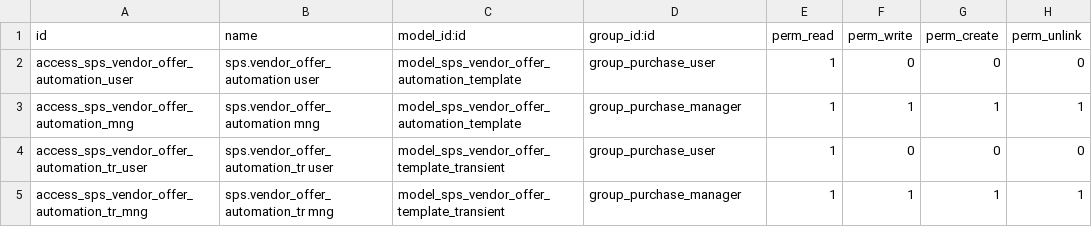
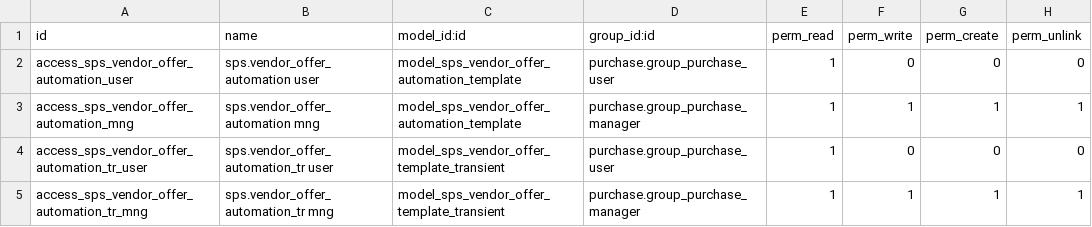
Before and after one commit to bits-amitrathod/odoo12, a CSV file: vendor_offer_automation/security/ir.model.access.csv, drawn as a sheet.

```diff
--- a/vendor_offer_automation/security/ir.model.access.csv
+++ b/vendor_offer_automation/security/ir.model.access.csv
@@ -1,5 +1,5 @@
 id,name,model_id:id,group_id:id,perm_read,perm_write,perm_create,perm_unlink
-access_sps_vendor_offer_automation_user,sps.vendor_offer_automation user,model_sps_vendor_offer_automation_template,group_purchase_user,1,0,0,0
-access_sps_vendor_offer_automation_mng,sps.vendor_offer_automation mng,model_sps_vendor_offer_automation_template,group_purchase_manager,1,1,1,1
-access_sps_vendor_offer_automation_tr_user,sps.vendor_offer_automation_tr user,model_sps_vendor_offer_template_transient,group_purchase_user,1,0,0,0
-access_sps_vendor_offer_automation_tr_mng,sps.vendor_offer_automation_tr mng,model_sps_vendor_offer_template_transient,group_purchase_manager,1,1,1,1
+access_sps_vendor_offer_automation_user,sps.vendor_offer_automation user,model_sps_vendor_offer_automation_template,purchase.group_purchase_user,1,0,0,0
+access_sps_vendor_offer_automation_mng,sps.vendor_offer_automation mng,model_sps_vendor_offer_automation_template,purchase.group_purchase_manager,1,1,1,1
+access_sps_vendor_offer_automation_tr_user,sps.vendor_offer_automation_tr user,model_sps_vendor_offer_template_transient,purchase.group_purchase_user,1,0,0,0
+access_sps_vendor_offer_automation_tr_mng,sps.vendor_offer_automation_tr mng,model_sps_vendor_offer_template_transient,purchase.group_purchase_manager,1,1,1,1
```
Also changed, not shown: customer-requests/security/ir.model.access.csv, prioritization_engine/security/ir.model.access.csv, 32 other files.
